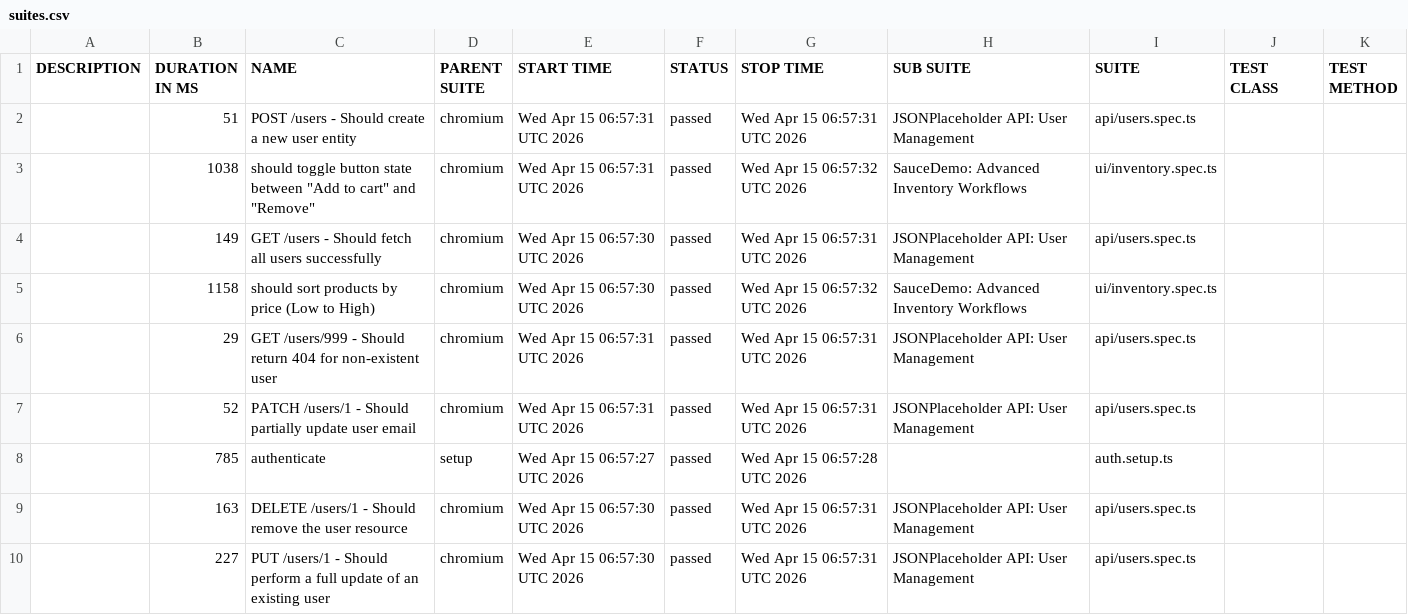
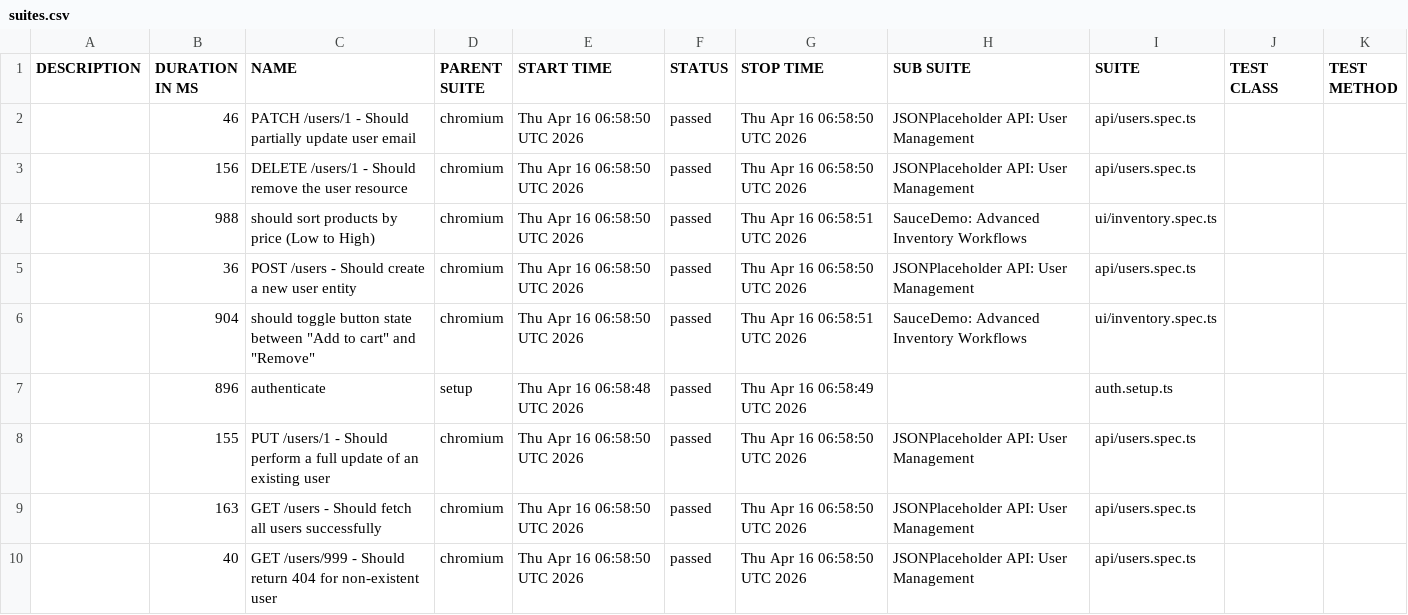
Before and after one commit to QAhmet1/soucedemo_playwright, a CSV file: data/suites.csv, drawn as a sheet.

```diff
--- a/data/suites.csv
+++ b/data/suites.csv
@@ -1,10 +1,10 @@
 "DESCRIPTION","DURATION IN MS","NAME","PARENT SUITE","START TIME","STATUS","STOP TIME","SUB SUITE","SUITE","TEST CLASS","TEST METHOD"
-"","51","POST /users - Should create a new user entity","chromium","Wed Apr 15 06:57:31 UTC 2026","passed","Wed Apr 15 06:57:31 UTC 2026","JSONPlaceholder API: User Management","api/users.spec.ts","",""
-"","1038","should toggle button state between ""Add to cart"" and ""Remove""","chromium","Wed Apr 15 06:57:31 UTC 2026","passed","Wed Apr 15 06:57:32 UTC 2026","SauceDemo: Advanced Inventory Workflows","ui/inventory.spec.ts","",""
-"","149","GET /users - Should fetch all users successfully","chromium","Wed Apr 15 06:57:30 UTC 2026","passed","Wed Apr 15 06:57:31 UTC 2026","JSONPlaceholder API: User Management","api/users.spec.ts","",""
-"","1158","should sort products by price (Low to High)","chromium","Wed Apr 15 06:57:30 UTC 2026","passed","Wed Apr 15 06:57:32 UTC 2026","SauceDemo: Advanced Inventory Workflows","ui/inventory.spec.ts","",""
-"","29","GET /users/999 - Should return 404 for non-existent user","chromium","Wed Apr 15 06:57:31 UTC 2026","passed","Wed Apr 15 06:57:31 UTC 2026","JSONPlaceholder API: User Management","api/users.spec.ts","",""
-"","52","PATCH /users/1 - Should partially update user email","chromium","Wed Apr 15 06:57:31 UTC 2026","passed","Wed Apr 15 06:57:31 UTC 2026","JSONPlaceholder API: User Management","api/users.spec.ts","",""
-"","785","authenticate","setup","Wed Apr 15 06:57:27 UTC 2026","passed","Wed Apr 15 06:57:28 UTC 2026","","auth.setup.ts","",""
-"","163","DELETE /users/1 - Should remove the user resource","chromium","Wed Apr 15 06:57:30 UTC 2026","passed","Wed Apr 15 06:57:31 UTC 2026","JSONPlaceholder API: User Management","api/users.spec.ts","",""
-"","227","PUT /users/1 - Should perform a full update of an existing user","chromium","Wed Apr 15 06:57:30 UTC 2026","passed","Wed Apr 15 06:57:31 UTC 2026","JSONPlaceholder API: User Management","api/users.spec.ts","",""
+"","46","PATCH /users/1 - Should partially update user email","chromium","Thu Apr 16 06:58:50 UTC 2026","passed","Thu Apr 16 06:58:50 UTC 2026","JSONPlaceholder API: User Management","api/users.spec.ts","",""
+"","156","DELETE /users/1 - Should remove the user resource","chromium","Thu Apr 16 06:58:50 UTC 2026","passed","Thu Apr 16 06:58:50 UTC 2026","JSONPlaceholder API: User Management","api/users.spec.ts","",""
+"","988","should sort products by price (Low to High)","chromium","Thu Apr 16 06:58:50 UTC 2026","passed","Thu Apr 16 06:58:51 UTC 2026","SauceDemo: Advanced Inventory Workflows","ui/inventory.spec.ts","",""
+"","36","POST /users - Should create a new user entity","chromium","Thu Apr 16 06:58:50 UTC 2026","passed","Thu Apr 16 06:58:50 UTC 2026","JSONPlaceholder API: User Management","api/users.spec.ts","",""
+"","904","should toggle button state between ""Add to cart"" and ""Remove""","chromium","Thu Apr 16 06:58:50 UTC 2026","passed","Thu Apr 16 06:58:51 UTC 2026","SauceDemo: Advanced Inventory Workflows","ui/inventory.spec.ts","",""
+"","896","authenticate","setup","Thu Apr 16 06:58:48 UTC 2026","passed","Thu Apr 16 06:58:49 UTC 2026","","auth.setup.ts","",""
+"","155","PUT /users/1 - Should perform a full update of an existing user","chromium","Thu Apr 16 06:58:50 UTC 2026","passed","Thu Apr 16 06:58:50 UTC 2026","JSONPlaceholder API: User Management","api/users.spec.ts","",""
+"","163","GET /users - Should fetch all users successfully","chromium","Thu Apr 16 06:58:50 UTC 2026","passed","Thu Apr 16 06:58:50 UTC 2026","JSONPlaceholder API: User Management","api/users.spec.ts","",""
+"","40","GET /users/999 - Should return 404 for non-existent user","chromium","Thu Apr 16 06:58:50 UTC 2026","passed","Thu Apr 16 06:58:50 UTC 2026","JSONPlaceholder API: User Management","api/users.spec.ts","",""
```
Also changed, not shown: 39 other files.
